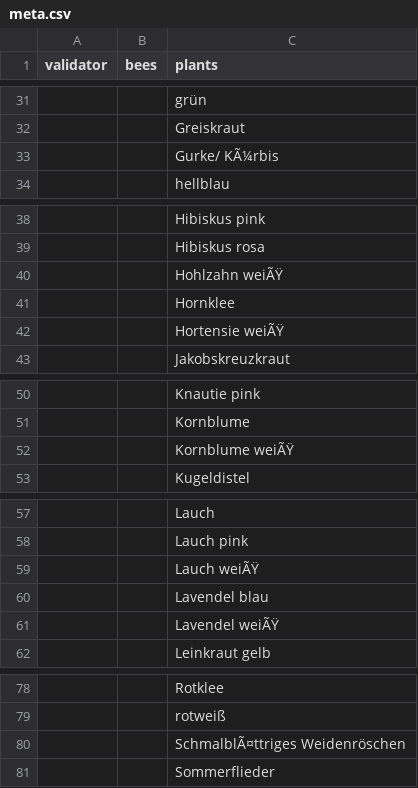
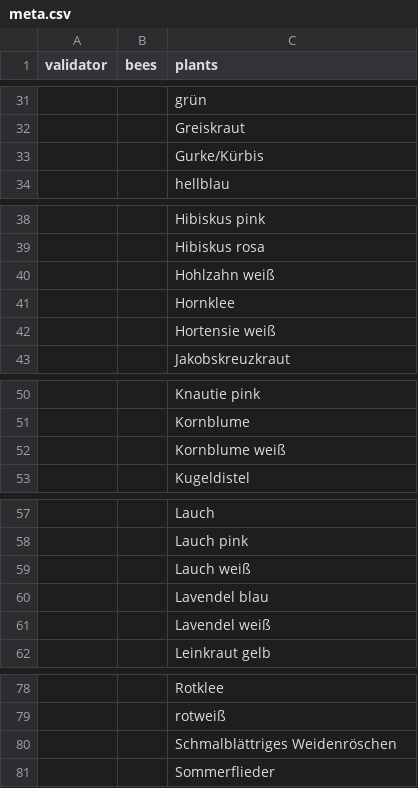
Before and after one commit to monagrland/bumblebee_ID_GUI, a CSV file: meta.csv, drawn as a sheet; only a part is shown, gaps mark what is left out; the diff covers the shown part only; the diff names each change by its address in the sheet, - before the commit and + after, or states it on an @@ line.

Commit message:
Update meta.csv
fixed typos

```diff
--- a/meta.csv
+++ b/meta.csv
-C33 (plants): Gurke/ KÃ¼rbis
+C33 (plants): Gurke/Kürbis
-C40 (plants): Hohlzahn weiÃŸ
+C40 (plants): Hohlzahn weiß
-C42 (plants): Hortensie weiÃŸ
+C42 (plants): Hortensie weiß
-C52 (plants): Kornblume weiÃŸ
+C52 (plants): Kornblume weiß
-C59 (plants): Lauch weiÃŸ
+C59 (plants): Lauch weiß
-C61 (plants): Lavendel weiÃŸ
+C61 (plants): Lavendel weiß
-C80 (plants): SchmalblÃ¤ttriges Weidenröschen
+C80 (plants): Schmalblättriges Weidenröschen
```
Also changed, not shown: 1 edited cell elsewhere in this file.
